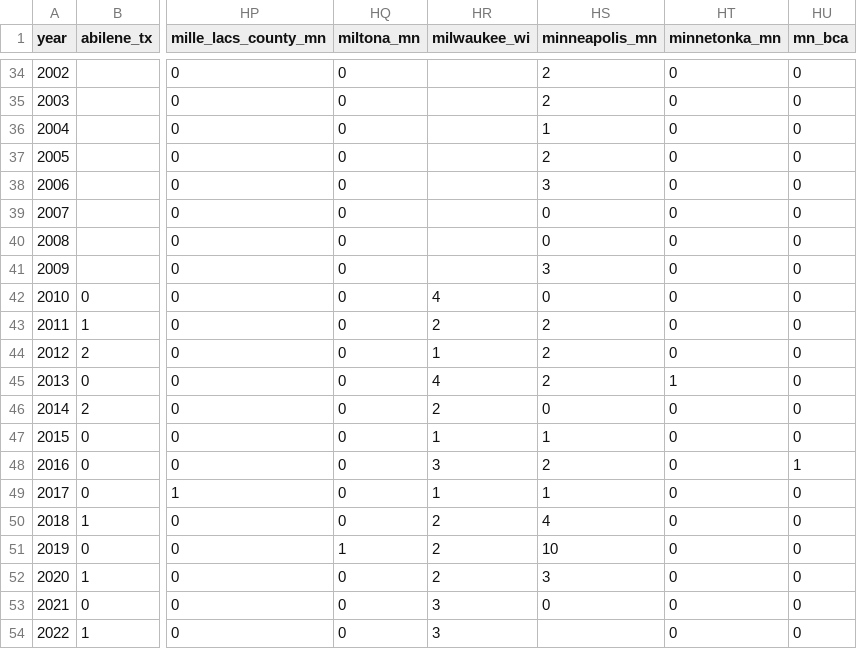
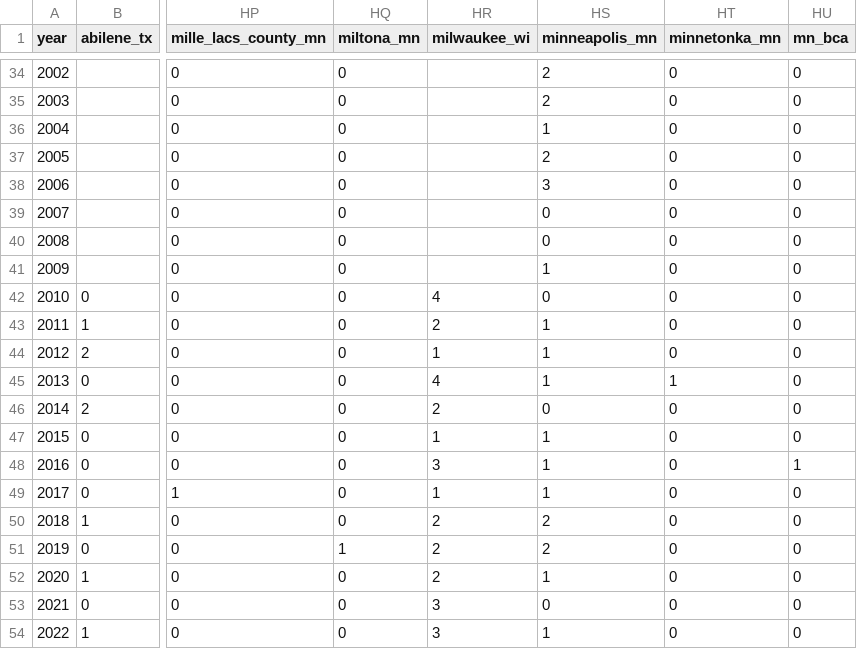
Before and after one commit to jnixy/agency-level-fatal-OIS, a CSV file: agency-level-fatal-ois.csv, drawn as a sheet; only a part is shown, gaps mark what is left out; the diff names each change by its address in the sheet, - before the commit and + after, or states it on an @@ line.

Commit message:
fix Minneapolis

```diff
--- a/agency-level-fatal-ois.csv
+++ b/agency-level-fatal-ois.csv
-HS41 (minneapolis_mn): 3
+HS41 (minneapolis_mn): 1
-HS43:HS45 (minneapolis_mn): 2
+HS43:HS45 (minneapolis_mn): 1
-HS48 (minneapolis_mn): 2
+HS48 (minneapolis_mn): 1
-HS50 (minneapolis_mn): 4
+HS50 (minneapolis_mn): 2
-HS51 (minneapolis_mn): 10
+HS51 (minneapolis_mn): 2
-HS52 (minneapolis_mn): 3
+HS52 (minneapolis_mn): 1
-HS54 (minneapolis_mn): (empty)
+HS54 (minneapolis_mn): 1
```
